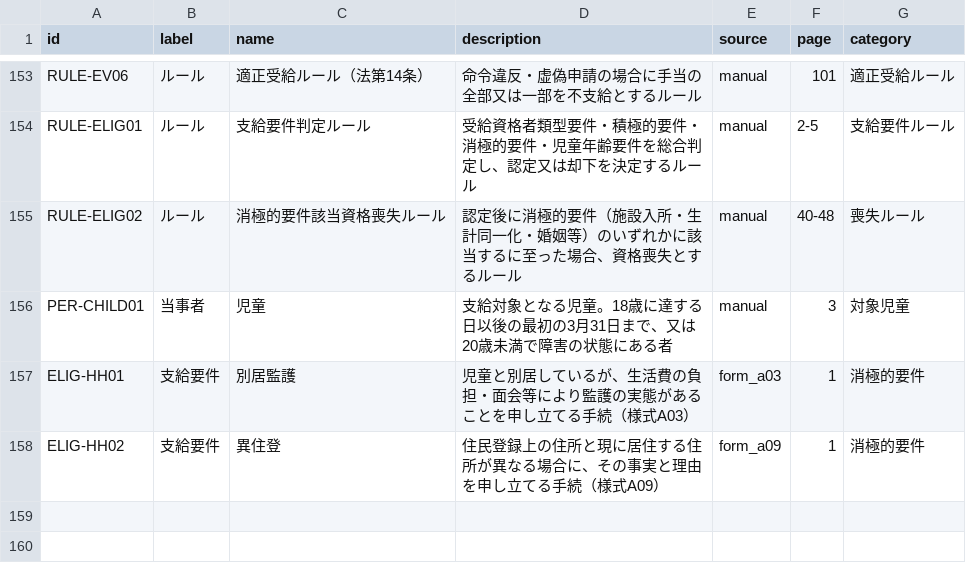
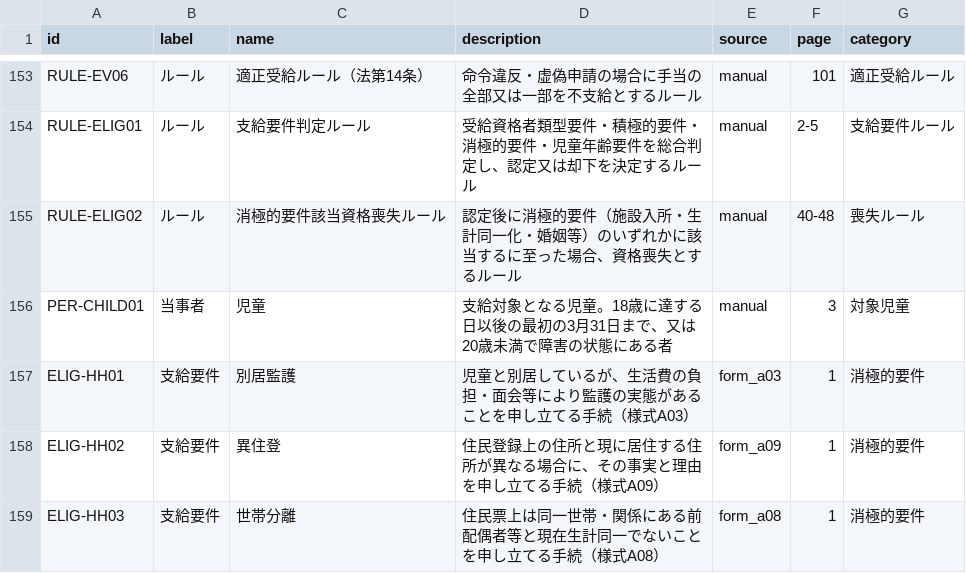
Before and after one commit to hiwakaya/child_allowance_GraphRAG, a CSV file: ontology/nodes.csv, drawn as a sheet; only a part is shown, gaps mark what is left out.

```diff
--- a/ontology/nodes.csv
+++ b/ontology/nodes.csv
@@ -158 +158,2 @@ ELIG-HH01,支給要件,別居監護,児童と別居しているが、生活費
 ELIG-HH02,支給要件,異住登,住民登録上の住所と現に居住する住所が異なる場合に、その事実と理由を申し立てる手続（様式A09）,form_a09,1,消極的要件
+ELIG-HH03,支給要件,世帯分離,住民票上は同一世帯・関係にある前配偶者等と現在生計同一でないことを申し立てる手続（様式A08）,form_a08,1,消極的要件
```
Also changed, not shown: ontology/relations.csv, 4 other files.
